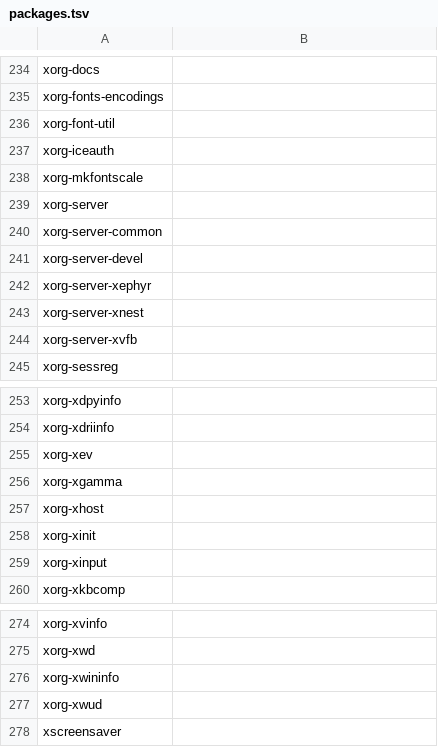
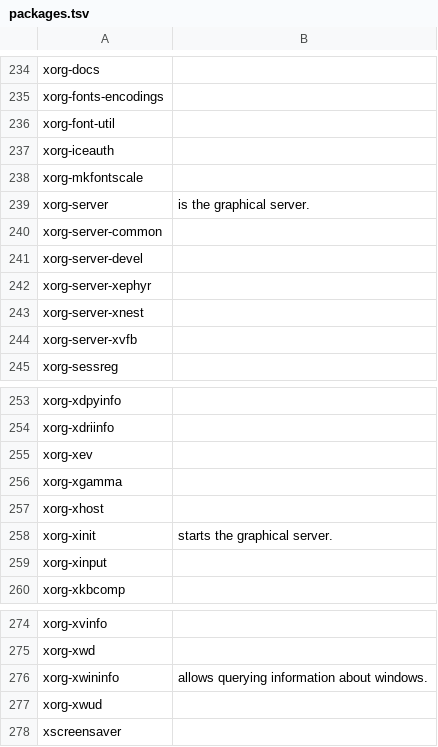
Before and after one commit to 00riddle00/npBuild, a TSV file: packages.tsv, drawn as a sheet; only a part is shown, gaps mark what is left out; the diff covers the shown part only.

```diff
--- a/packages.tsv
+++ b/packages.tsv
@@ -238,3 +238,3 @@ xorg-iceauth
 xorg-mkfontscale	
-xorg-server	
+xorg-server	"is the graphical server."
 xorg-server-common	
@@ -257,3 +257,3 @@ xorg-xgamma
 xorg-xhost	
-xorg-xinit	
+xorg-xinit	"starts the graphical server."
 xorg-xinput	
@@ -275,3 +275,3 @@ xorg-xvinfo
 xorg-xwd	
-xorg-xwininfo	
+xorg-xwininfo	"allows querying information about windows."
 xorg-xwud	
```
Also changed, not shown: 6 edited cells elsewhere in this file, packages_AUR.tsv.
